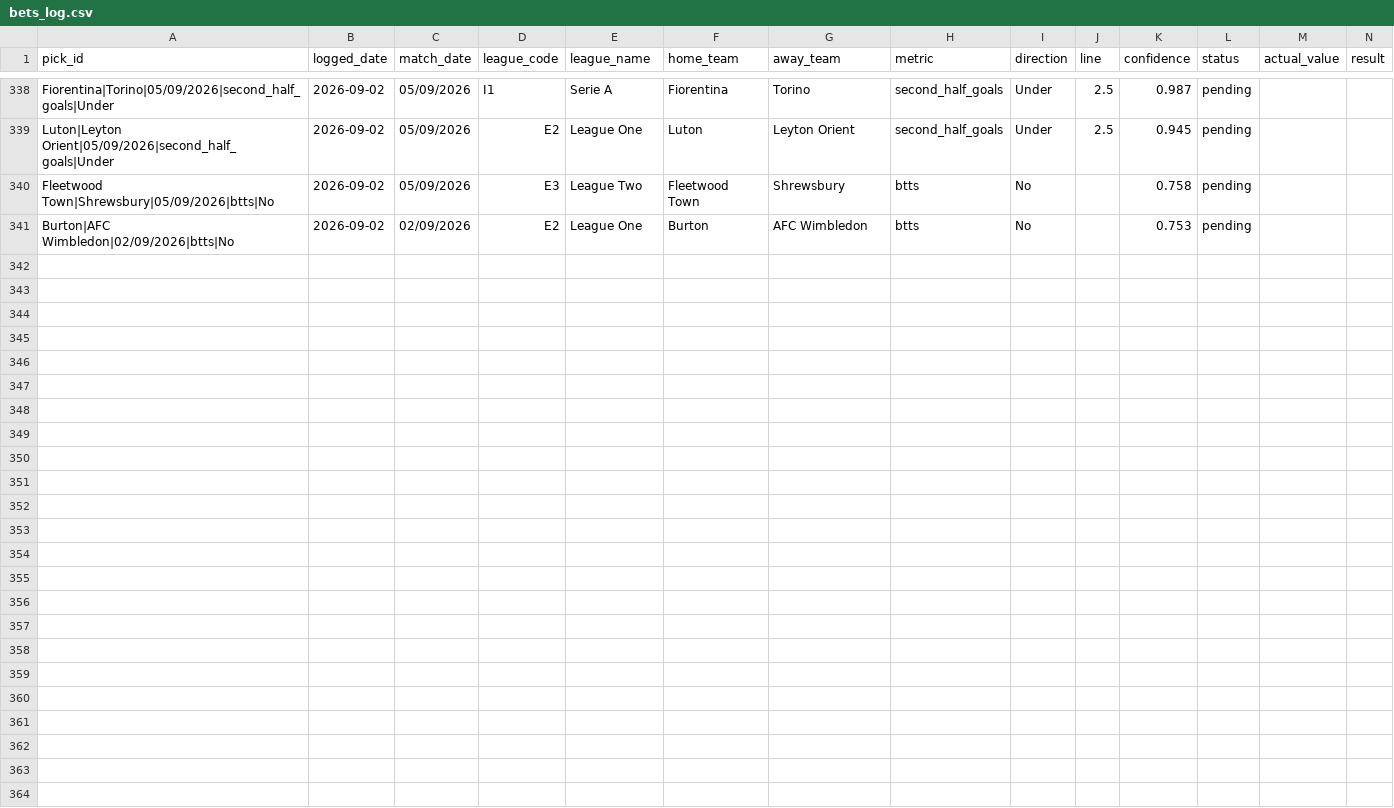
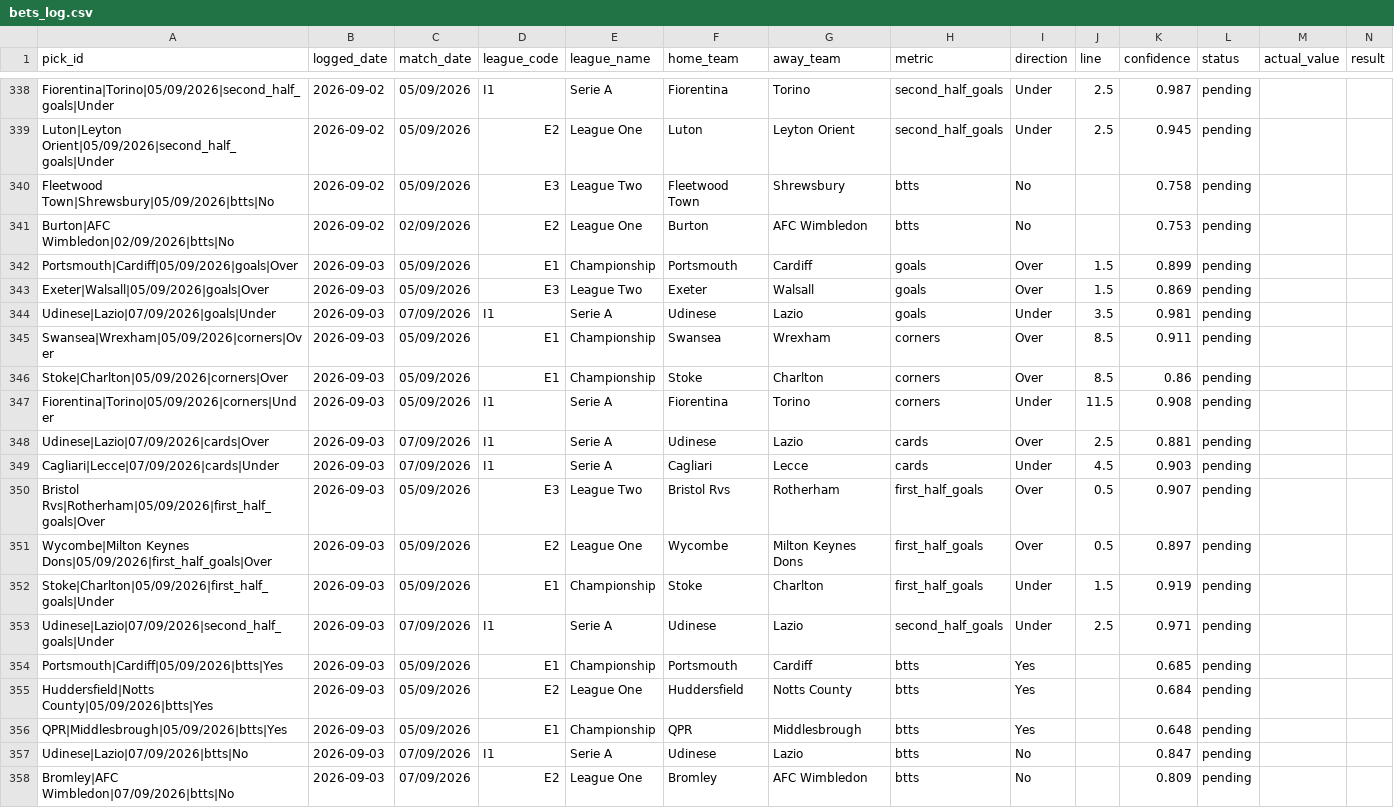
Before and after one commit to georgecharlesworth5-sudo/footystatpack, a CSV file: bets_log.csv, drawn as a sheet; only a part is shown, gaps mark what is left out; rows hold the shown columns only; the diff names each change by its address in the sheet, - before the commit and + after, or states it on an @@ line.

```diff
--- a/bets_log.csv
+++ b/bets_log.csv
+row 342: Portsmouth|Cardiff|05/09/2026|goals|Over | 2026-09-03 | 05/09/2026 | E1 | Championship | Portsmouth | Cardiff | goals | Over | 1.5 | 0.899 | pending
+row 343: Exeter|Walsall|05/09/2026|goals|Over | 2026-09-03 | 05/09/2026 | E3 | League Two | Exeter | Walsall | goals | Over | 1.5 | 0.869 | pending
+row 344: Udinese|Lazio|07/09/2026|goals|Under | 2026-09-03 | 07/09/2026 | I1 | Serie A | Udinese | Lazio | goals | Under | 3.5 | 0.981 | pending
+row 345: Swansea|Wrexham|05/09/2026|corners|Over | 2026-09-03 | 05/09/2026 | E1 | Championship | Swansea | Wrexham | corners | Over | 8.5 | 0.911 | pending
+row 346: Stoke|Charlton|05/09/2026|corners|Over | 2026-09-03 | 05/09/2026 | E1 | Championship | Stoke | Charlton | corners | Over | 8.5 | 0.86 | pending
+row 347: Fiorentina|Torino|05/09/2026|corners|Under | 2026-09-03 | 05/09/2026 | I1 | Serie A | Fiorentina | Torino | corners | Under | 11.5 | 0.908 | pending
+row 348: Udinese|Lazio|07/09/2026|cards|Over | 2026-09-03 | 07/09/2026 | I1 | Serie A | Udinese | Lazio | cards | Over | 2.5 | 0.881 | pending
+row 349: Cagliari|Lecce|07/09/2026|cards|Under | 2026-09-03 | 07/09/2026 | I1 | Serie A | Cagliari | Lecce | cards | Under | 4.5 | 0.903 | pending
+row 350: Bristol Rvs|Rotherham|05/09/2026|first_half_goals|Over | 2026-09-03 | 05/09/2026 | E3 | League Two | Bristol Rvs | Rotherham | first_half_goals | Over | 0.5 | 0.907 | pending
+row 351: Wycombe|Milton Keynes Dons|05/09/2026|first_half_goals|Over | 2026-09-03 | 05/09/2026 | E2 | League One | Wycombe | Milton Keynes Dons | first_half_goals | Over | 0.5 | 0.897 | pending
+row 352: Stoke|Charlton|05/09/2026|first_half_goals|Under | 2026-09-03 | 05/09/2026 | E1 | Championship | Stoke | Charlton | first_half_goals | Under | 1.5 | 0.919 | pending
+row 353: Udinese|Lazio|07/09/2026|second_half_goals|Under | 2026-09-03 | 07/09/2026 | I1 | Serie A | Udinese | Lazio | second_half_goals | Under | 2.5 | 0.971 | pending
+row 354: Portsmouth|Cardiff|05/09/2026|btts|Yes | 2026-09-03 | 05/09/2026 | E1 | Championship | Portsmouth | Cardiff | btts | Yes |  | 0.685 | pending
+row 355: Huddersfield|Notts County|05/09/2026|btts|Yes | 2026-09-03 | 05/09/2026 | E2 | League One | Huddersfield | Notts County | btts | Yes |  | 0.684 | pending
+row 356: QPR|Middlesbrough|05/09/2026|btts|Yes | 2026-09-03 | 05/09/2026 | E1 | Championship | QPR | Middlesbrough | btts | Yes |  | 0.648 | pending
+row 357: Udinese|Lazio|07/09/2026|btts|No | 2026-09-03 | 07/09/2026 | I1 | Serie A | Udinese | Lazio | btts | No |  | 0.847 | pending
+row 358: Bromley|AFC Wimbledon|07/09/2026|btts|No | 2026-09-03 | 07/09/2026 | E2 | League One | Bromley | AFC Wimbledon | btts | No |  | 0.809 | pending
```
Also changed, not shown: 3 other files.
